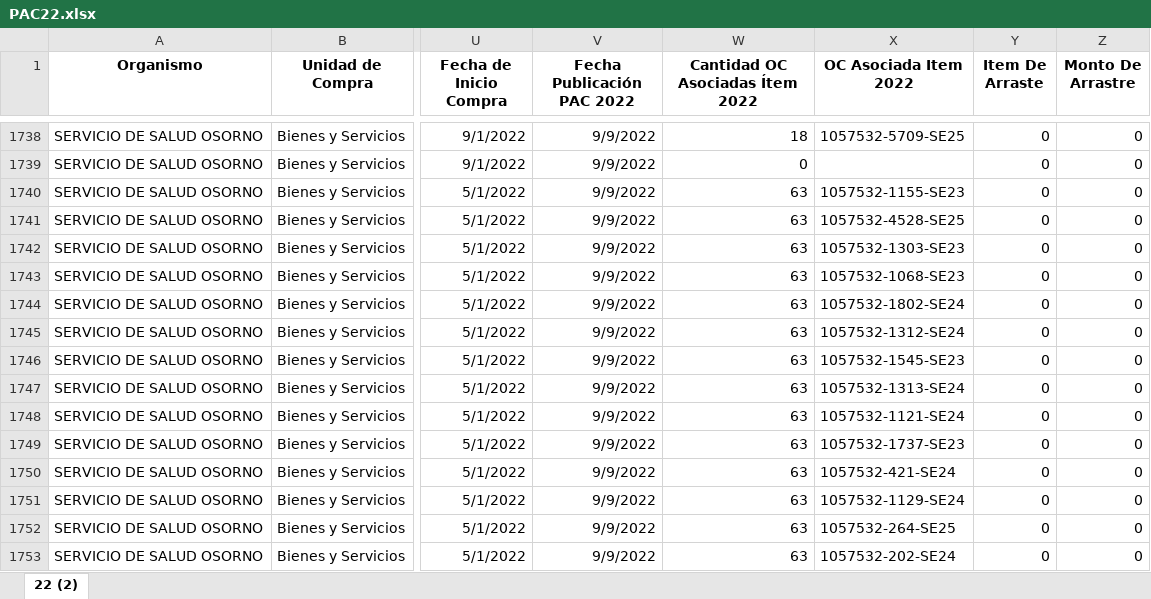
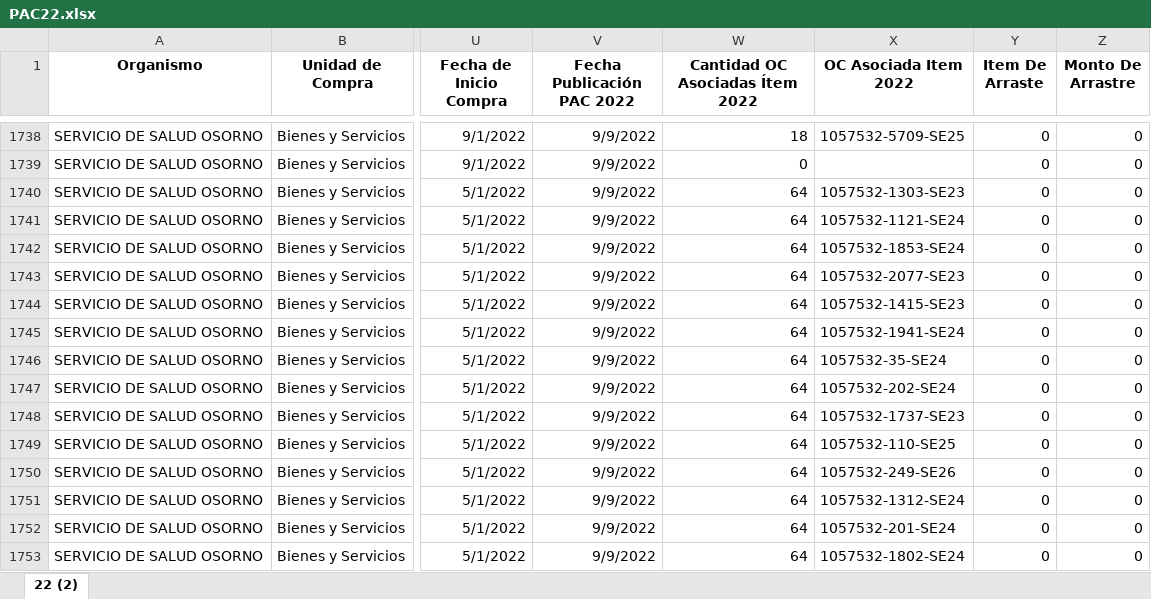
Before and after one commit to ngasencio/ST_abastecimiento, an Excel workbook: data/data_pac/PAC22.xlsx, sheet 22 (2), drawn as a sheet; only a part is shown, gaps mark what is left out; values as stored, in another font and other column widths than the file's, no borders; the diff covers the shown part only; the diff names each change by its address in the sheet, - before the commit and + after, or states it on an @@ line.

```diff
--- a/data/data_pac/PAC22.xlsx (sheet 22 (2))
+++ b/data/data_pac/PAC22.xlsx (sheet 22 (2))
-W1740:W1753 (Cantidad OC Asociadas Ítem 2022): 63
+W1740:W1753 (Cantidad OC Asociadas Ítem 2022): 64
-X1740 (OC Asociada Item 2022): 1057532-1155-SE23
+X1740 (OC Asociada Item 2022): 1057532-1303-SE23
-X1741 (OC Asociada Item 2022): 1057532-4528-SE25
+X1741 (OC Asociada Item 2022): 1057532-1121-SE24
-X1742 (OC Asociada Item 2022): 1057532-1303-SE23
+X1742 (OC Asociada Item 2022): 1057532-1853-SE24
-X1743 (OC Asociada Item 2022): 1057532-1068-SE23
+X1743 (OC Asociada Item 2022): 1057532-2077-SE23
-X1744 (OC Asociada Item 2022): 1057532-1802-SE24
+X1744 (OC Asociada Item 2022): 1057532-1415-SE23
-X1745 (OC Asociada Item 2022): 1057532-1312-SE24
+X1745 (OC Asociada Item 2022): 1057532-1941-SE24
-X1746 (OC Asociada Item 2022): 1057532-1545-SE23
+X1746 (OC Asociada Item 2022): 1057532-35-SE24
-X1747 (OC Asociada Item 2022): 1057532-1313-SE24
+X1747 (OC Asociada Item 2022): 1057532-202-SE24
-X1748 (OC Asociada Item 2022): 1057532-1121-SE24
+X1748 (OC Asociada Item 2022): 1057532-1737-SE23
-X1749 (OC Asociada Item 2022): 1057532-1737-SE23
+X1749 (OC Asociada Item 2022): 1057532-110-SE25
-X1750 (OC Asociada Item 2022): 1057532-421-SE24
+X1750 (OC Asociada Item 2022): 1057532-249-SE26
-X1751 (OC Asociada Item 2022): 1057532-1129-SE24
+X1751 (OC Asociada Item 2022): 1057532-1312-SE24
-X1752 (OC Asociada Item 2022): 1057532-264-SE25
+X1752 (OC Asociada Item 2022): 1057532-201-SE24
-X1753 (OC Asociada Item 2022): 1057532-202-SE24
+X1753 (OC Asociada Item 2022): 1057532-1802-SE24
```
Also changed, not shown: 1 added row, 21 moved rows and 96 edited cells elsewhere in this sheet, data/data_pac/PAC23.xlsx, data/data_pac/PAC24.xlsx, 4 other files.
